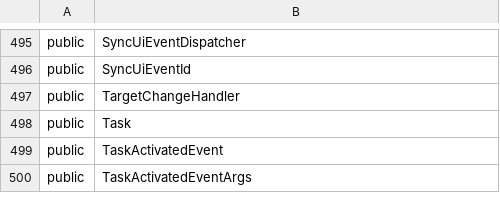
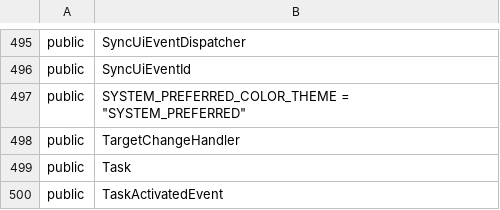
Before and after one commit to iTwin/appui, a CSV file: common/api/summary/ui-framework.exports.csv, drawn as a sheet; only a part is shown, gaps mark what is left out; the shorter side is filled out with more unchanged rows.

Commit message:
Merged PR 108129: Add SYSTEM_PREFERRED color theme
This PR adds `SYSTEM_PREFERRED` color theme by utilizing `prefers-color-scheme` media feature. This is also a new default color theme.

Related work items: #362506

```diff
--- a/common/api/summary/ui-framework.exports.csv
+++ b/common/api/summary/ui-framework.exports.csv
@@ -496,2 +496,3 @@ public;SyncUiEventDispatcher
 public;SyncUiEventId
+public;SYSTEM_PREFERRED_COLOR_THEME = "SYSTEM_PREFERRED"
 public;TargetChangeHandler
```
Also changed, not shown: 10 other files.
